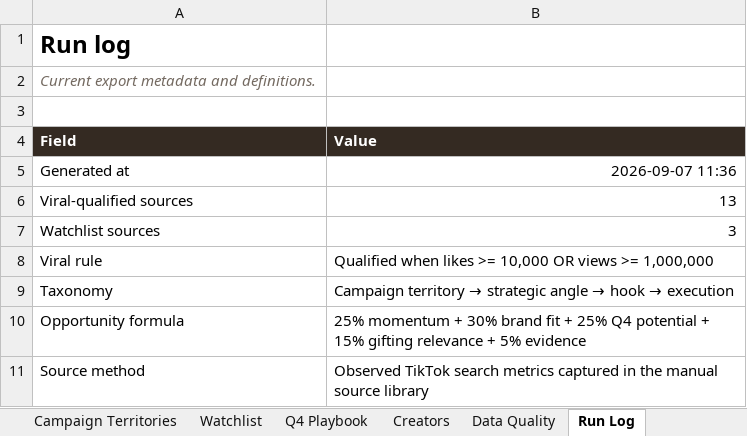
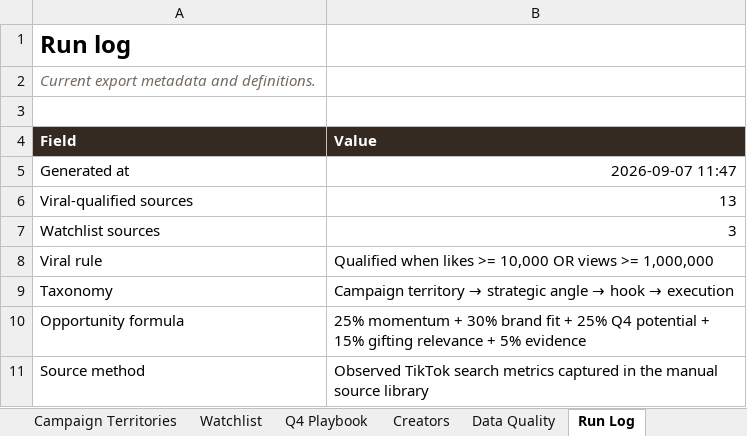
Before and after one commit to taogiangmyvn-ux/viral-angle-radar, an Excel workbook: outputs/viral-angle-radar.xlsx, sheet Run Log, drawn as a sheet; values as stored, in another font and other column widths than the file's, no borders; the diff names each change by its address in the sheet, - before the commit and + after, or states it on an @@ line.

```diff
--- a/outputs/viral-angle-radar.xlsx (sheet Run Log)
+++ b/outputs/viral-angle-radar.xlsx (sheet Run Log)
-B5 (Value): 2026-09-07 11:36
+B5 (Value): 2026-09-07 11:47
```
Also changed, not shown: sheet Viral Benchmarks, 4 other files.
